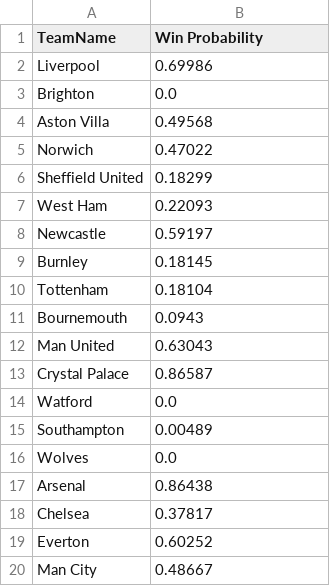
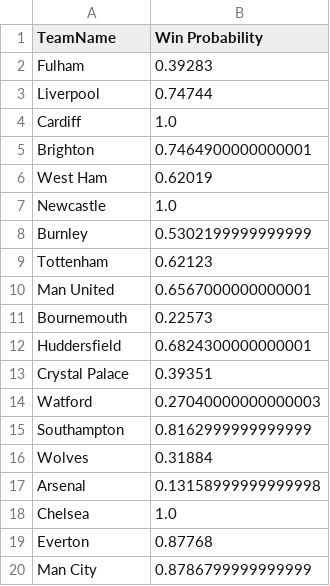
Before and after one commit to orangeOuYongJun/rankingSystem, a CSV file: RankingSystem_EPL/Leicester.csv, drawn as a sheet.

```diff
--- a/RankingSystem_EPL/Leicester.csv
+++ b/RankingSystem_EPL/Leicester.csv
@@ -1,20 +1,20 @@
 TeamName,Win Probability
-Liverpool,0.69986
-Brighton,0.0
-Aston Villa,0.49568
-Norwich,0.47022
-Sheffield United,0.18299
-West Ham,0.22093
-Newcastle,0.59197
-Burnley,0.18145
-Tottenham,0.18104
-Bournemouth,0.0943
-Man United,0.63043
-Crystal Palace,0.86587
-Watford,0.0
-Southampton,0.00489
-Wolves,0.0
-Arsenal,0.86438
-Chelsea,0.37817
-Everton,0.60252
-Man City,0.48667
+Fulham,0.39283
+Liverpool,0.74744
+Cardiff,1.0
+Brighton,0.7464900000000001
+West Ham,0.62019
+Newcastle,1.0
+Burnley,0.5302199999999999
+Tottenham,0.62123
+Man United,0.6567000000000001
+Bournemouth,0.22573
+Huddersfield,0.6824300000000001
+Crystal Palace,0.39351
+Watford,0.27040000000000003
+Southampton,0.8162999999999999
+Wolves,0.31884
+Arsenal,0.13158999999999998
+Chelsea,1.0
+Everton,0.87768
+Man City,0.8786799999999999
```
Also changed, not shown: RankingSystem_EPL/Cardiff.csv, RankingSystem_EPL/Chelsea.csv, 28 other files.
